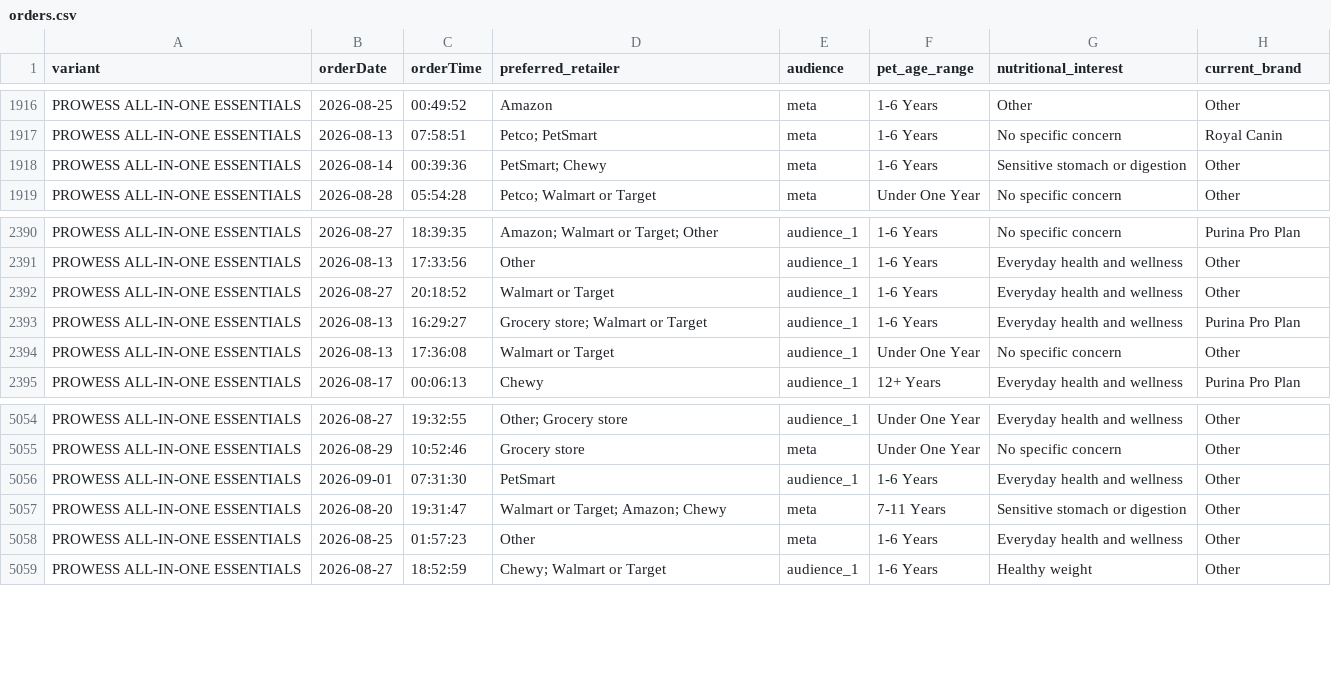
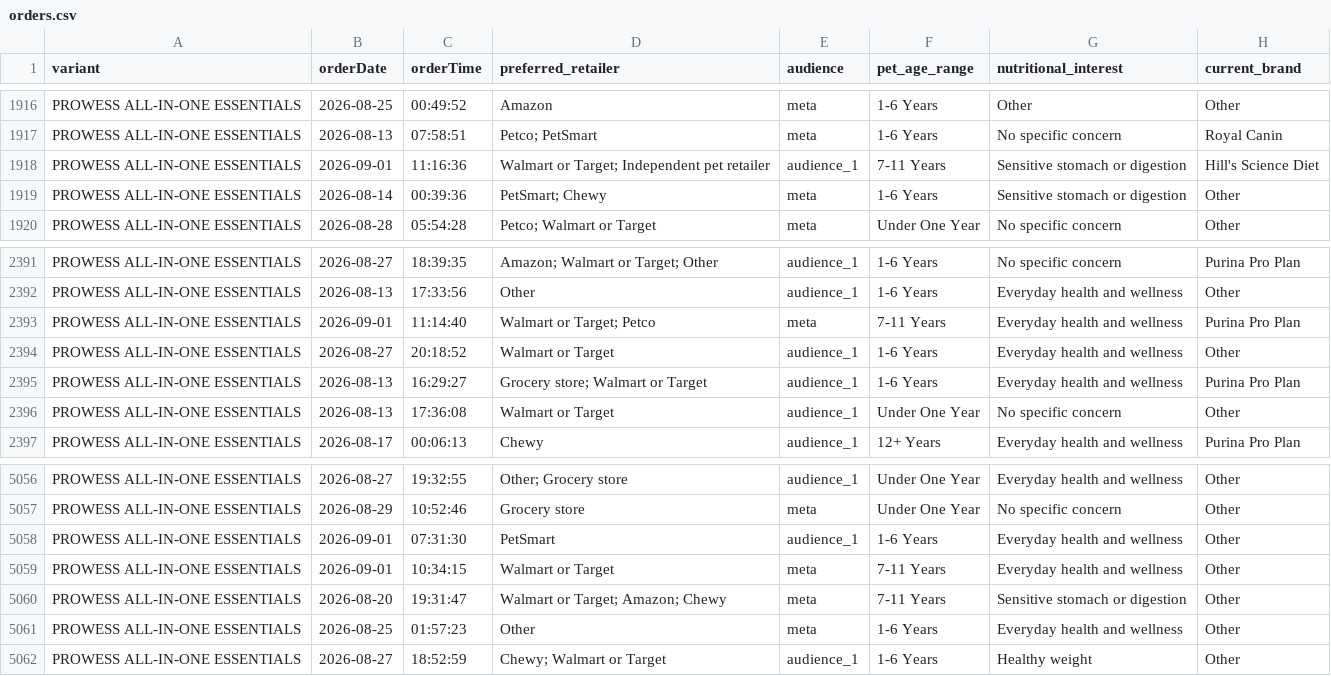
Before and after one commit to simonsmas/prowess-report-data, a CSV file: orders.csv, drawn as a sheet; only a part is shown, gaps mark what is left out.

Commit message:
Update Prowess orders: 7209 orders — 2026-09-01T11:21:08.027Z

```diff
--- a/orders.csv
+++ b/orders.csv
@@ -1917,2 +1917,3 @@ PROWESS ALL-IN-ONE ESSENTIALS,2026-08-25,00:49:52,Amazon,meta,1-6 Years,Other,Ot
 PROWESS ALL-IN-ONE ESSENTIALS,2026-08-13,07:58:51,Petco; PetSmart,meta,1-6 Years,No specific concern,Royal Canin
+PROWESS ALL-IN-ONE ESSENTIALS,2026-09-01,11:16:36,Walmart or Target; Independent pet retailer,audience_1,7-11 Years,Sensitive stomach or digestion,Hill's Science Diet
 PROWESS ALL-IN-ONE ESSENTIALS,2026-08-14,00:39:36,PetSmart; Chewy,meta,1-6 Years,Sensitive stomach or digestion,Other
@@ -2391,2 +2392,3 @@ PROWESS ALL-IN-ONE ESSENTIALS,2026-08-27,18:39:35,Amazon; Walmart or Target; Oth
 PROWESS ALL-IN-ONE ESSENTIALS,2026-08-13,17:33:56,Other,audience_1,1-6 Years,Everyday health and wellness,Other
+PROWESS ALL-IN-ONE ESSENTIALS,2026-09-01,11:14:40,Walmart or Target; Petco,meta,7-11 Years,Everyday health and wellness,Purina Pro Plan
 PROWESS ALL-IN-ONE ESSENTIALS,2026-08-27,20:18:52,Walmart or Target,audience_1,1-6 Years,Everyday health and wellness,Other
@@ -5056,2 +5058,3 @@ PROWESS ALL-IN-ONE ESSENTIALS,2026-08-29,10:52:46,Grocery store,meta,Under One Y
 PROWESS ALL-IN-ONE ESSENTIALS,2026-09-01,07:31:30,PetSmart,audience_1,1-6 Years,Everyday health and wellness,Other
+PROWESS ALL-IN-ONE ESSENTIALS,2026-09-01,10:34:15,Walmart or Target,meta,7-11 Years,Everyday health and wellness,Other
 PROWESS ALL-IN-ONE ESSENTIALS,2026-08-20,19:31:47,Walmart or Target; Amazon; Chewy,meta,7-11 Years,Sensitive stomach or digestion,Other
```
